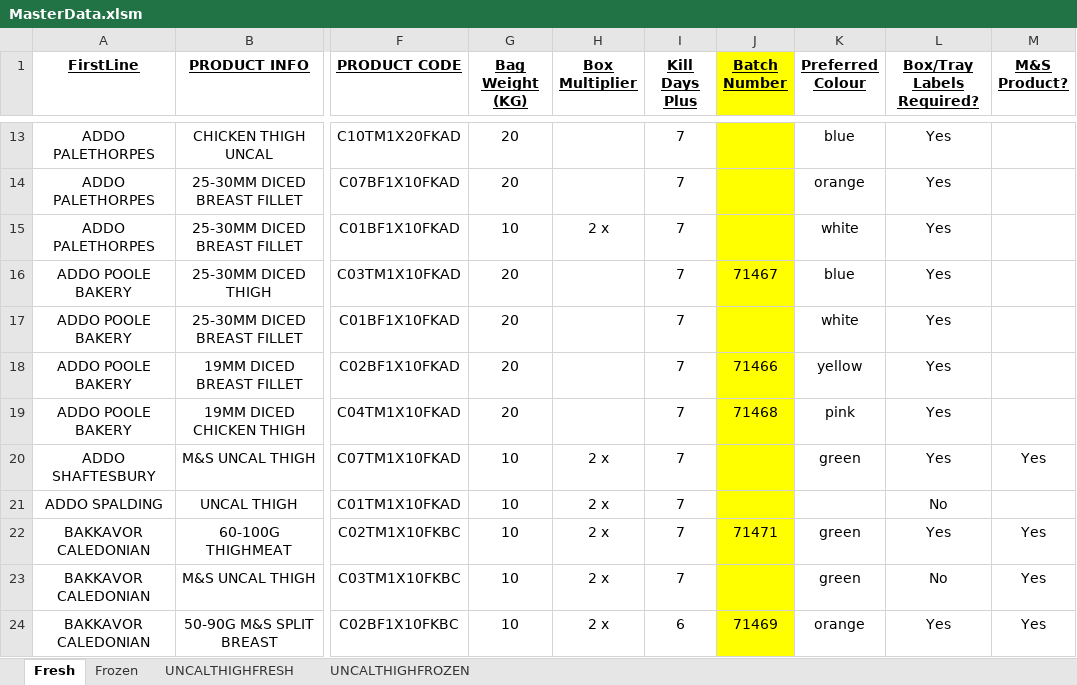
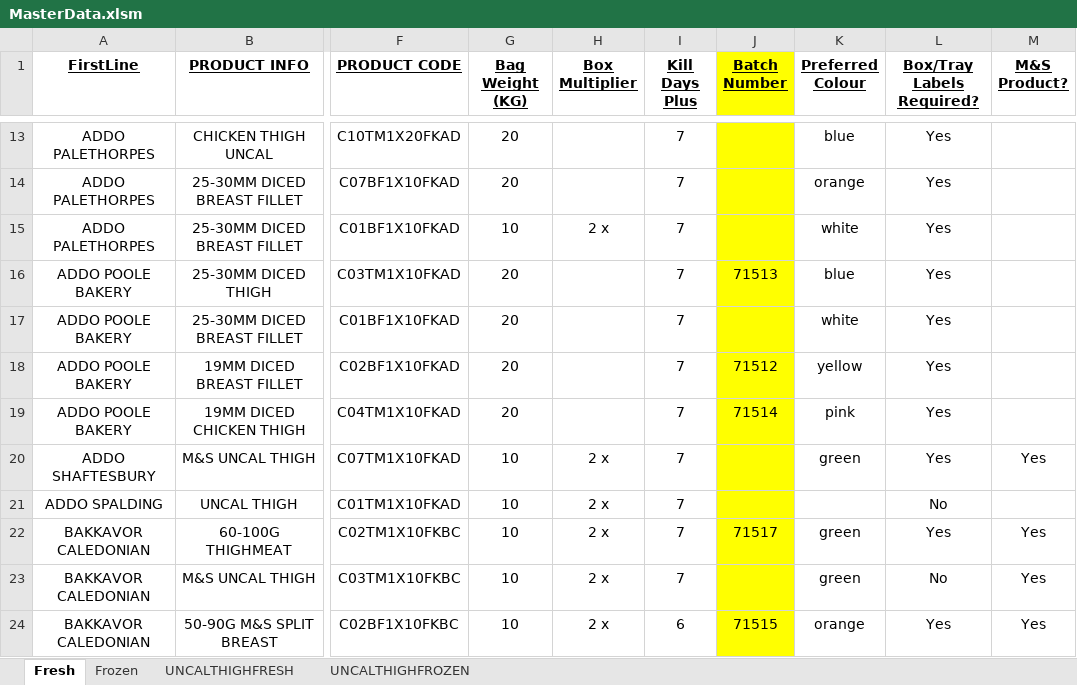
Before and after one commit to richardslisp/label-system, an Excel workbook: DO NOT OPEN data sources/MasterData.xlsm, sheet Fresh, drawn as a sheet; only a part is shown, gaps mark what is left out; values as stored, in another font and other column widths than the file's, no borders; the diff covers the shown part only; the diff names each change by its address in the sheet, - before the commit and + after, or states it on an @@ line.

```diff
--- a/DO NOT OPEN data sources/MasterData.xlsm (sheet Fresh)
+++ b/DO NOT OPEN data sources/MasterData.xlsm (sheet Fresh)
-J16 (Batch Number): 71467
+J16 (Batch Number): 71513
-J18 (Batch Number): 71466
+J18 (Batch Number): 71512
-J19 (Batch Number): 71468
+J19 (Batch Number): 71514
-J22 (Batch Number): 71471
+J22 (Batch Number): 71517
-J24 (Batch Number): 71469
+J24 (Batch Number): 71515
```
Also changed, not shown: 39 edited cells elsewhere in this sheet, sheet Frozen, 7 other files.
